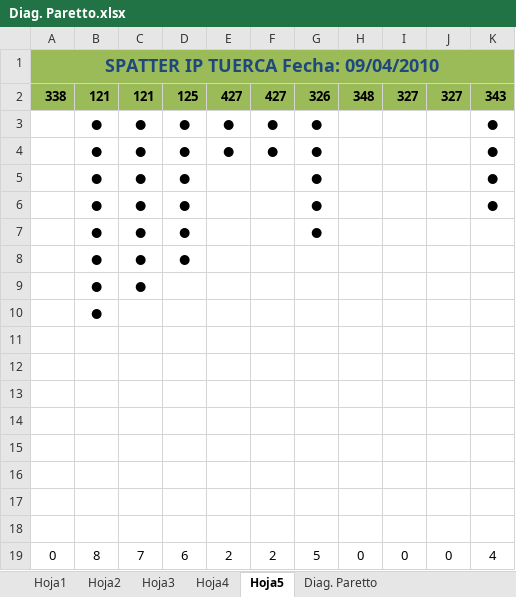
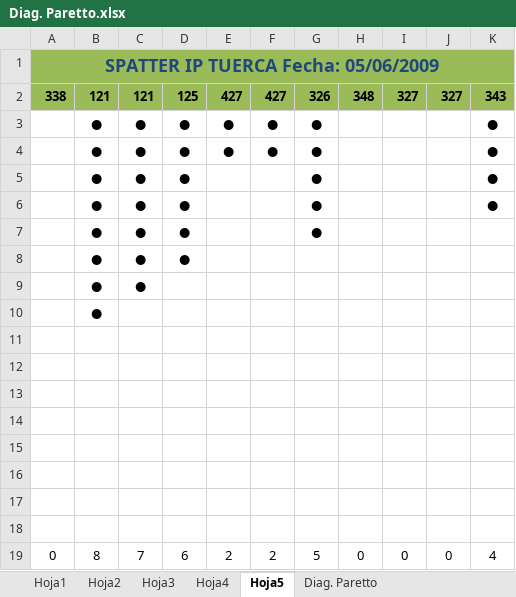
Before and after one commit to NinoMolina/gestiondecalidad, an Excel workbook: Diag. Paretto.xlsx, sheet Hoja5, drawn as a sheet; values as stored, in another font and other column widths than the file's, no borders; table styles not drawn; the diff names each change by its address in the sheet, - before the commit and + after, or states it on an @@ line.

```diff
--- a/Diag. Paretto.xlsx (sheet Hoja5)
+++ b/Diag. Paretto.xlsx (sheet Hoja5)
-A1: SPATTER IP TUERCA Fecha: 09/04/2010
+A1: SPATTER IP TUERCA Fecha: 05/06/2009
```
Also changed, not shown: sheet Hoja2, sheet Hoja4, sheet Hoja1, sheet Hoja3, charts or pictures.
